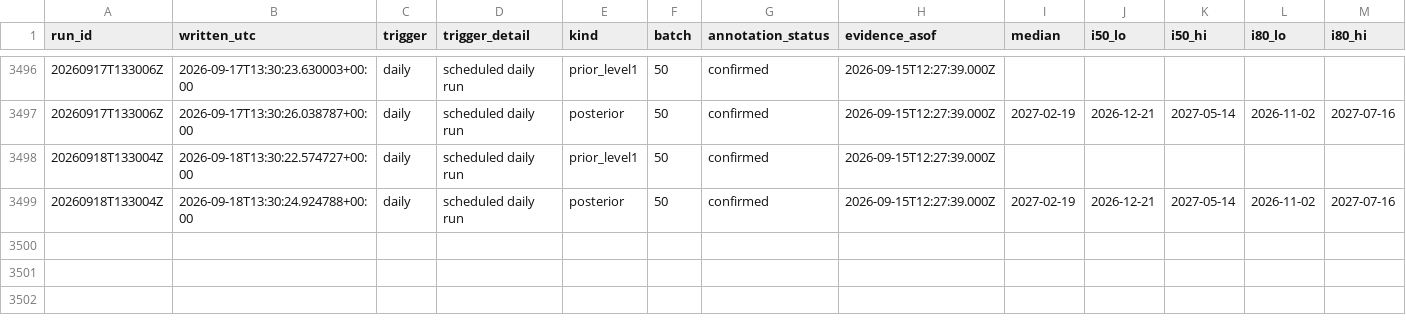
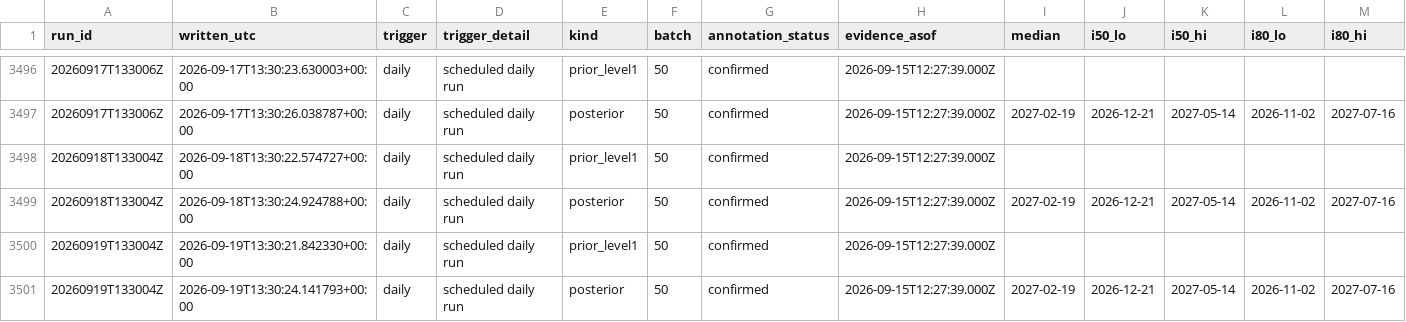
Before and after one commit to geanodong-bcrs/hxh-forecast, a CSV file: data/forecasts/index.csv, drawn as a sheet; only a part is shown, gaps mark what is left out; rows hold the shown columns only; the diff names each change by its address in the sheet, - before the commit and + after, or states it on an @@ line.

```diff
--- a/data/forecasts/index.csv
+++ b/data/forecasts/index.csv
+row 3500: 20260919T133004Z | 2026-09-19T13:30:21.842330+00:00 | daily | scheduled daily run | prior_level1 | 50 | confirmed | 2026-09-15T12:27:39.000Z
+row 3501: 20260919T133004Z | 2026-09-19T13:30:24.141793+00:00 | daily | scheduled daily run | posterior | 50 | confirmed | 2026-09-15T12:27:39.000Z | 2027-02-19 | 2026-12-21 | 2027-05-14 | 2026-11-02 | 2027-07-16
```
Also changed, not shown: data/automation/poll_log.csv, 6 other files.
